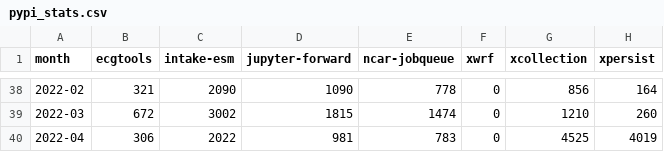
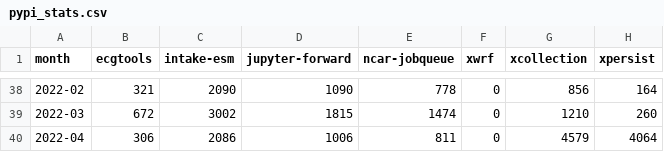
Before and after one commit to ncar-xdev/ncar-xdev.github.io, a CSV file: data/pypi_stats.csv, drawn as a sheet; only a part is shown, gaps mark what is left out.

```diff
--- a/data/pypi_stats.csv
+++ b/data/pypi_stats.csv
@@ -39,2 +39,2 @@ month,ecgtools,intake-esm,jupyter-forward,ncar-jobqueue,xwrf,xcollection,xpersis
 2022-03,672,3002,1815,1474,0,1210,260
-2022-04,306,2022,981,783,0,4525,4019
+2022-04,306,2086,1006,811,0,4579,4064
```
